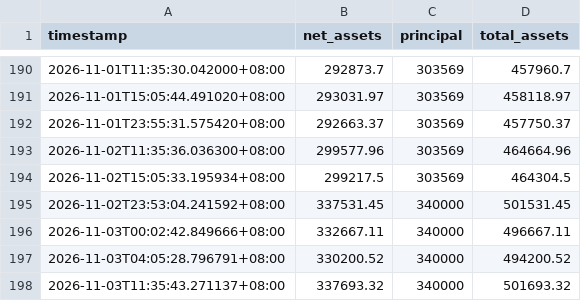
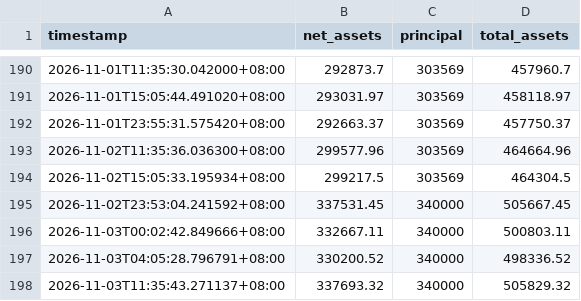
Before and after one commit to Yorinnox/mypushplus, a CSV file: history.csv, drawn as a sheet; only a part is shown, gaps mark what is left out.

Commit message:
Update history.csv

```diff
--- a/history.csv
+++ b/history.csv
@@ -194,5 +194,5 @@ timestamp,net_assets,principal,total_assets
 2026-11-02T15:05:33.195934+08:00,299217.5,303569,464304.5
-2026-11-02T23:53:04.241592+08:00,337531.45,340000,501531.45
-2026-11-03T00:02:42.849666+08:00,332667.11,340000,496667.11
-2026-11-03T04:05:28.796791+08:00,330200.52,340000,494200.52
-2026-11-03T11:35:43.271137+08:00,337693.32,340000,501693.32
+2026-11-02T23:53:04.241592+08:00,337531.45,340000,505667.45
+2026-11-03T00:02:42.849666+08:00,332667.11,340000,500803.11
+2026-11-03T04:05:28.796791+08:00,330200.52,340000,498336.52
+2026-11-03T11:35:43.271137+08:00,337693.32,340000,505829.32
```
